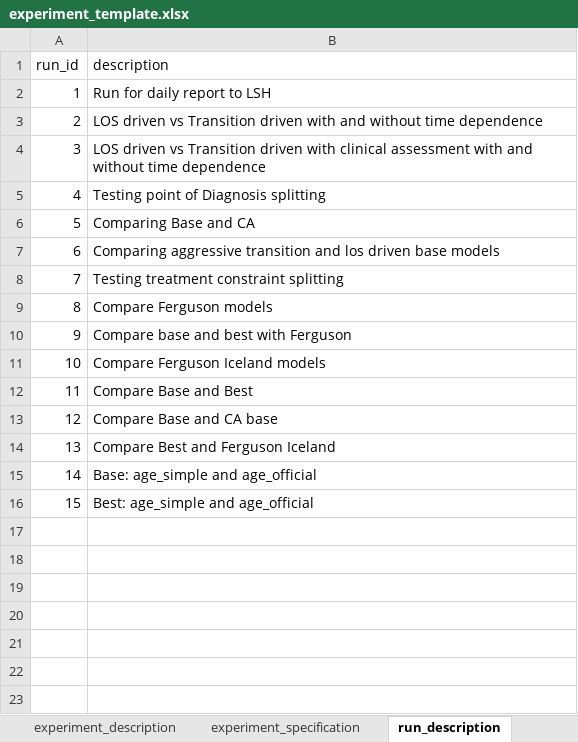
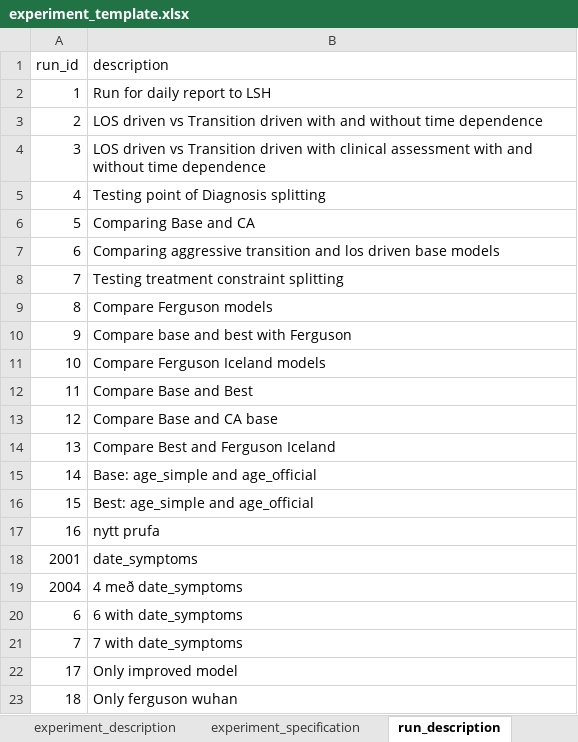
Before and after one commit to tprunarsson/BCS, an Excel workbook: lsh_data_processing/experiment_template.xlsx, sheet run_description, drawn as a sheet; values as stored, in another font and other column widths than the file's, no borders; the diff names each change by its address in the sheet, - before the commit and + after, or states it on an @@ line.

```diff
--- a/lsh_data_processing/experiment_template.xlsx (sheet run_description)
+++ b/lsh_data_processing/experiment_template.xlsx (sheet run_description)
+row 17: 16 | nytt prufa
+row 18: 2001 | date_symptoms
+row 19: 2004 | 4 með date_symptoms
+row 20: 6 | 6 with date_symptoms
+row 21: 7 | 7 with date_symptoms
+row 22: 17 | Only improved model
+row 23: 18 | Only ferguson wuhan
```
Also changed, not shown: sheet experiment_specification, sheet experiment_description, sheet run_specification, 45 other files.
